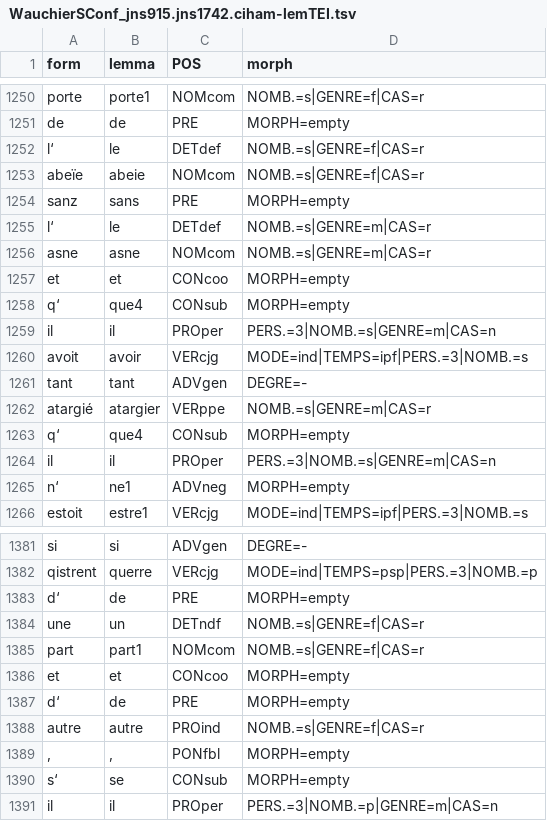
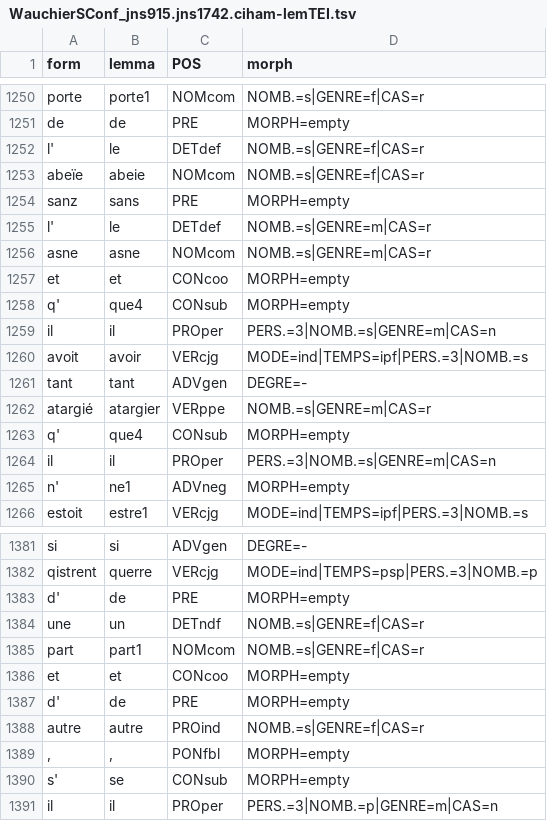
Before and after one commit to chartes/OF3C, a TSV file: tsv/WauchierSConf_jns915.jns1742.ciham-lemTEI.tsv, drawn as a sheet; only a part is shown, gaps mark what is left out; the diff covers the shown part only.

```diff
--- a/tsv/WauchierSConf_jns915.jns1742.ciham-lemTEI.tsv
+++ b/tsv/WauchierSConf_jns915.jns1742.ciham-lemTEI.tsv
@@ -1251,9 +1251,9 @@ porte	porte1	NOMcom	NOMB.=s|GENRE=f|CAS=r
 de	de	PRE	MORPH=empty
-l‘	le	DETdef	NOMB.=s|GENRE=f|CAS=r
+l'	le	DETdef	NOMB.=s|GENRE=f|CAS=r
 abeïe	abeie	NOMcom	NOMB.=s|GENRE=f|CAS=r
 sanz	sans	PRE	MORPH=empty
-l‘	le	DETdef	NOMB.=s|GENRE=m|CAS=r
+l'	le	DETdef	NOMB.=s|GENRE=m|CAS=r
 asne	asne	NOMcom	NOMB.=s|GENRE=m|CAS=r
 et	et	CONcoo	MORPH=empty
-q‘	que4	CONsub	MORPH=empty
+q'	que4	CONsub	MORPH=empty
 il	il	PROper	PERS.=3|NOMB.=s|GENRE=m|CAS=n
@@ -1262,5 +1262,5 @@ tant	tant	ADVgen	DEGRE=-
 atargié	atargier	VERppe	NOMB.=s|GENRE=m|CAS=r
-q‘	que4	CONsub	MORPH=empty
+q'	que4	CONsub	MORPH=empty
 il	il	PROper	PERS.=3|NOMB.=s|GENRE=m|CAS=n
-n‘	ne1	ADVneg	MORPH=empty
+n'	ne1	ADVneg	MORPH=empty
 estoit	estre1	VERcjg	MODE=ind|TEMPS=ipf|PERS.=3|NOMB.=s
@@ -1382,3 +1382,3 @@ si	si	ADVgen	DEGRE=-
 qistrent	querre	VERcjg	MODE=ind|TEMPS=psp|PERS.=3|NOMB.=p
-d‘	de	PRE	MORPH=empty
+d'	de	PRE	MORPH=empty
 une	un	DETndf	NOMB.=s|GENRE=f|CAS=r
@@ -1386,6 +1386,6 @@ part	part1	NOMcom	NOMB.=s|GENRE=f|CAS=r
 et	et	CONcoo	MORPH=empty
-d‘	de	PRE	MORPH=empty
+d'	de	PRE	MORPH=empty
 autre	autre	PROind	NOMB.=s|GENRE=f|CAS=r
 ,	,	PONfbl	MORPH=empty
-s‘	se	CONsub	MORPH=empty
+s'	se	CONsub	MORPH=empty
 il	il	PROper	PERS.=3|NOMB.=p|GENRE=m|CAS=n
```
Also changed, not shown: 129 edited cells elsewhere in this file, tsv/DocLing_sample1.tsv, tsv/WauchierSConf_jns915.jns1743.ciham-lemTEI.tsv, 8 other files.
